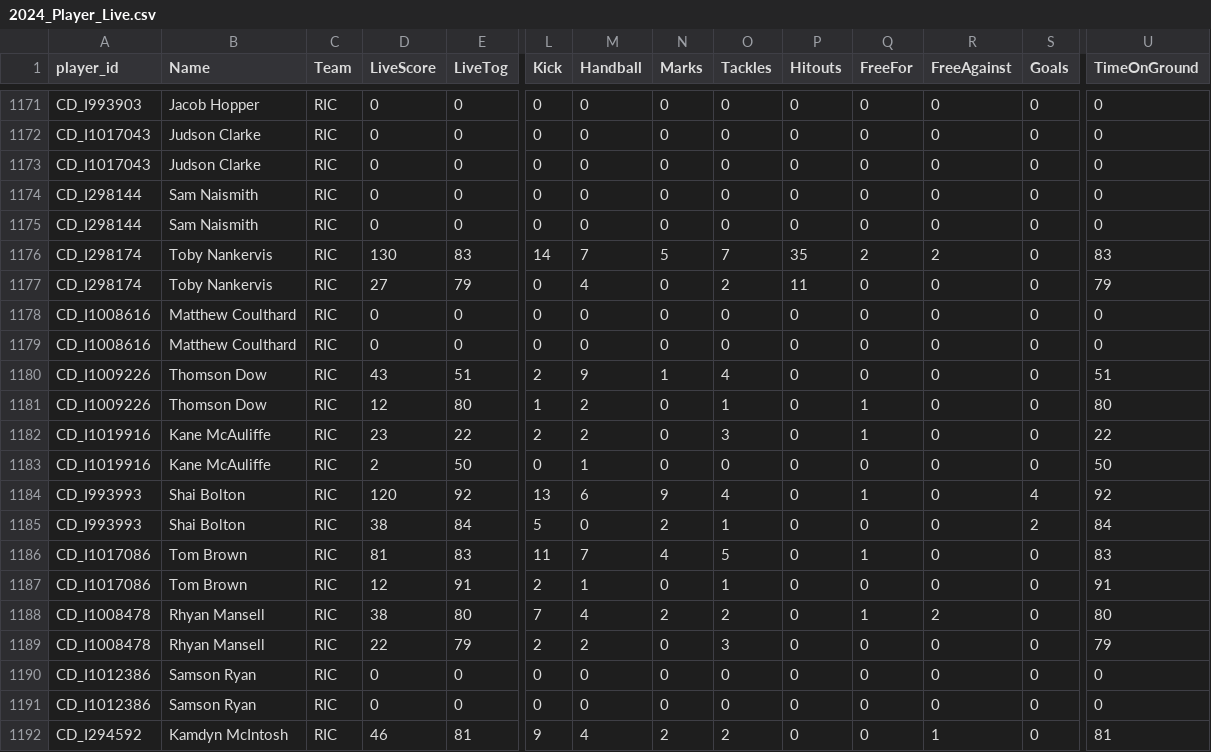
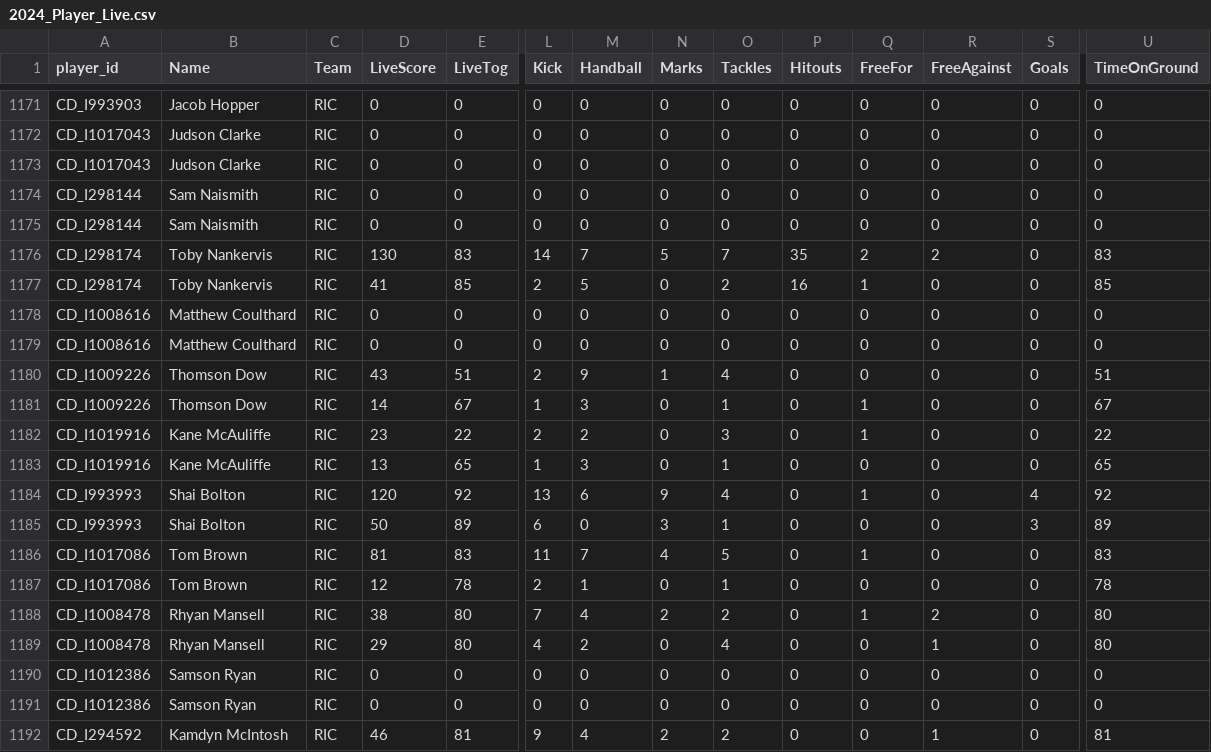
Before and after one commit to cigamsarierom/data-2024_RETLOB, a CSV file: 2024_Player_Live.csv, drawn as a sheet; only a part is shown, gaps mark what is left out; the diff covers the shown part only; the diff names each change by its address in the sheet, - before the commit and + after, or states it on an @@ line.

```diff
--- a/2024_Player_Live.csv
+++ b/2024_Player_Live.csv
-D1177 (LiveScore): 27
+D1177 (LiveScore): 41
-E1177 (LiveTog): 79
+E1177 (LiveTog): 85
-L1177 (Kick): 0
+L1177 (Kick): 2
-M1177 (Handball): 4
+M1177 (Handball): 5
-P1177 (Hitouts): 11
+P1177 (Hitouts): 16
-Q1177 (FreeFor): 0
+Q1177 (FreeFor): 1
-U1177 (TimeOnGround): 79
+U1177 (TimeOnGround): 85
-D1181 (LiveScore): 12
+D1181 (LiveScore): 14
-E1181 (LiveTog): 80
+E1181 (LiveTog): 67
-M1181 (Handball): 2
+M1181 (Handball): 3
-U1181 (TimeOnGround): 80
+U1181 (TimeOnGround): 67
-D1183 (LiveScore): 2
+D1183 (LiveScore): 13
-E1183 (LiveTog): 50
+E1183 (LiveTog): 65
-L1183 (Kick): 0
+L1183 (Kick): 1
-M1183 (Handball): 1
+M1183 (Handball): 3
-O1183 (Tackles): 0
+O1183 (Tackles): 1
-U1183 (TimeOnGround): 50
+U1183 (TimeOnGround): 65
-D1185 (LiveScore): 38
+D1185 (LiveScore): 50
-E1185 (LiveTog): 84
+E1185 (LiveTog): 89
-L1185 (Kick): 5
+L1185 (Kick): 6
-N1185 (Marks): 2
+N1185 (Marks): 3
-S1185 (Goals): 2
+S1185 (Goals): 3
-U1185 (TimeOnGround): 84
+U1185 (TimeOnGround): 89
-E1187 (LiveTog): 91
+E1187 (LiveTog): 78
-U1187 (TimeOnGround): 91
+U1187 (TimeOnGround): 78
-D1189 (LiveScore): 22
+D1189 (LiveScore): 29
-E1189 (LiveTog): 79
+E1189 (LiveTog): 80
-L1189 (Kick): 2
+L1189 (Kick): 4
-O1189 (Tackles): 3
+O1189 (Tackles): 4
-R1189 (FreeAgainst): 0
+R1189 (FreeAgainst): 1
-U1189 (TimeOnGround): 79
+U1189 (TimeOnGround): 80
```
Also changed, not shown: 160 edited cells elsewhere in this file.
